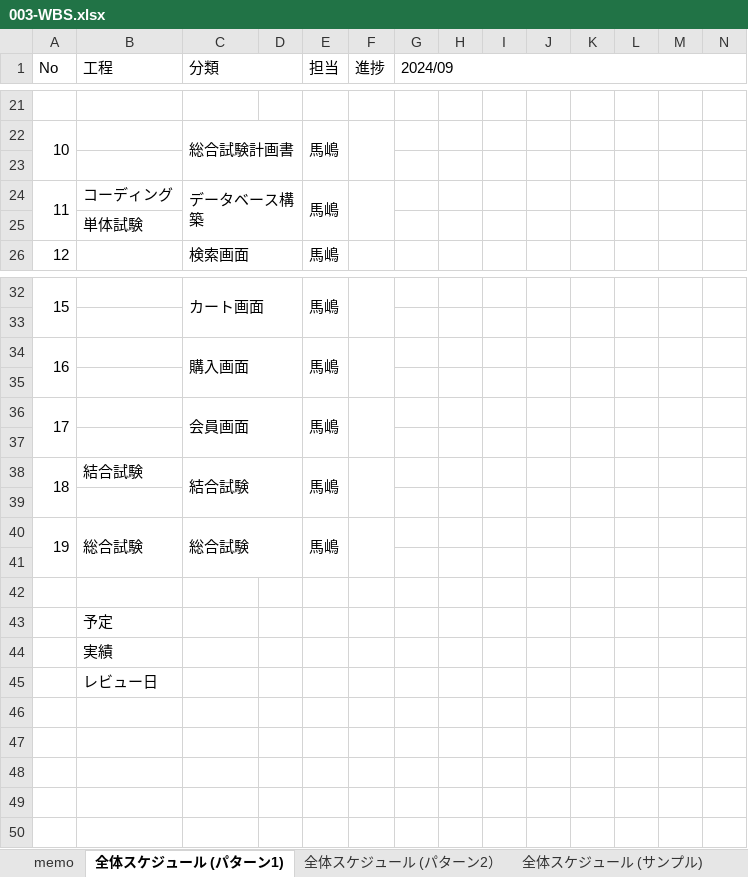
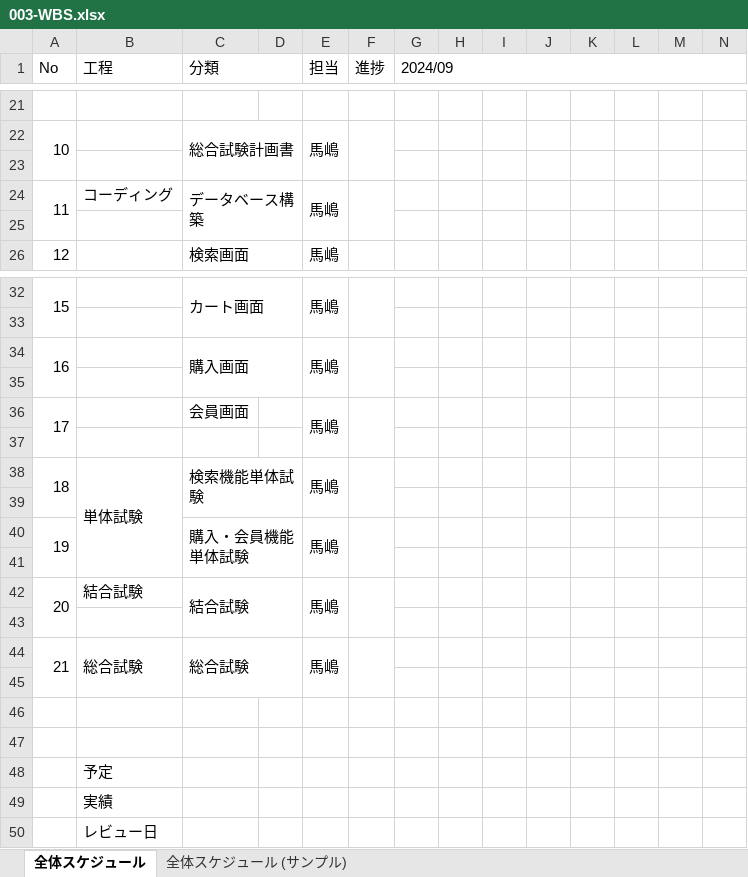
Before and after one commit to kmajima1011/dev, an Excel workbook: 000-要件定義/003-WBS.xlsx, sheet 全体スケジュール, drawn as a sheet; only a part is shown, gaps mark what is left out; values as stored, in another font and other column widths than the file's, no cell formats; charts and pictures not drawn; removed rows and columns are numbered as before the commit, all else as after; rows hold the shown columns only; the diff names each change by its address in the sheet, - before the commit and + after, or states it on an @@ line.

```diff
--- a/000-要件定義/003-WBS.xlsx (sheet 全体スケジュール)
+++ b/000-要件定義/003-WBS.xlsx (sheet 全体スケジュール)
-sheet tab: 全体スケジュール (パターン1)
+sheet tab: 全体スケジュール
-sheet tab: memo
-sheet tab: 全体スケジュール (パターン2）
-B25 (工程): 単体試験
+B25 (工程): (empty)
-C36:D37 merged
+row 38: 18 | 単体試験 | 検索機能単体試験 |  | 馬嶋
+row 39: (empty)
+row 40: 19 |  | 購入・会員機能単体試験 |  | 馬嶋
+row 41: (empty)
@@ column A (No) renumbered between rows 42 and 44 @@
+row 47: (empty)
```
Also changed, not shown: cell formats, charts or pictures, 099-納品物/003-WBS-納品版.xlsx, 099-納品物/質問事項.xlsx.
